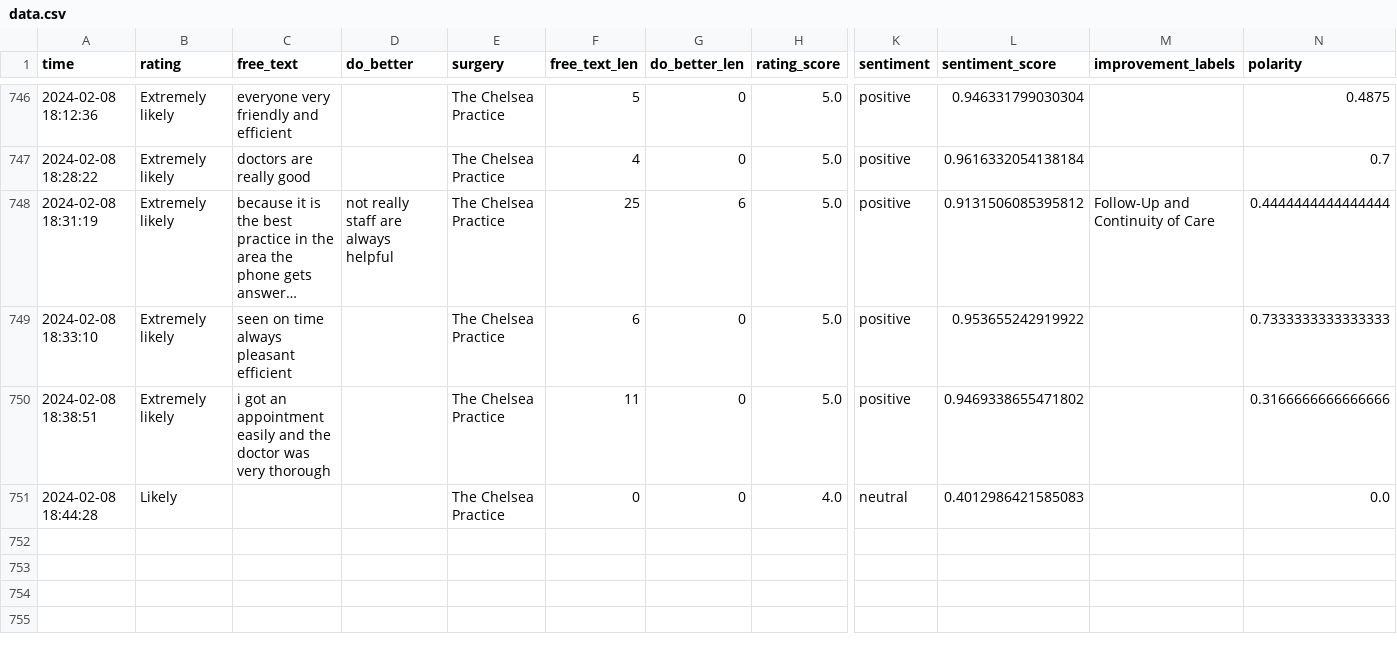
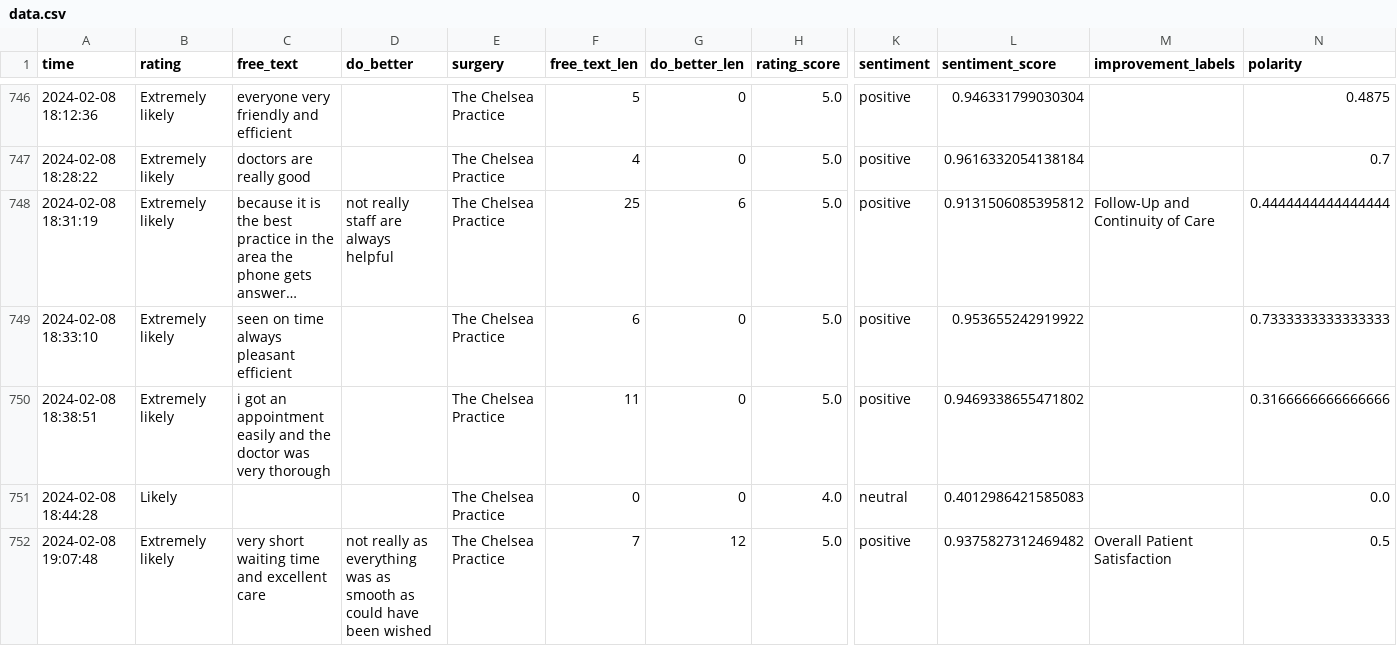
Before and after one commit to janduplessis883/friends-and-family-test-analysis, a CSV file: friendsfamilytest/data/data.csv, drawn as a sheet; only a part is shown, gaps mark what is left out; long unchanged cells end in …; rows hold the shown columns only; the diff names each change by its address in the sheet, - before the commit and + after, or states it on an @@ line.

Commit message:
Automated commit via Python script - 2024-02-08 19:47

```diff
--- a/friendsfamilytest/data/data.csv
+++ b/friendsfamilytest/data/data.csv
+row 752: 2024-02-08 19:07:48 | Extremely likely | very short waiting time and excellent care | not really as everything was as smooth as could have been wished | The Chelsea Practice | 7 | 12 | 5.0 | positive | 0.9375827312469482 | Overall Patient Satisfaction | 0.5
```
